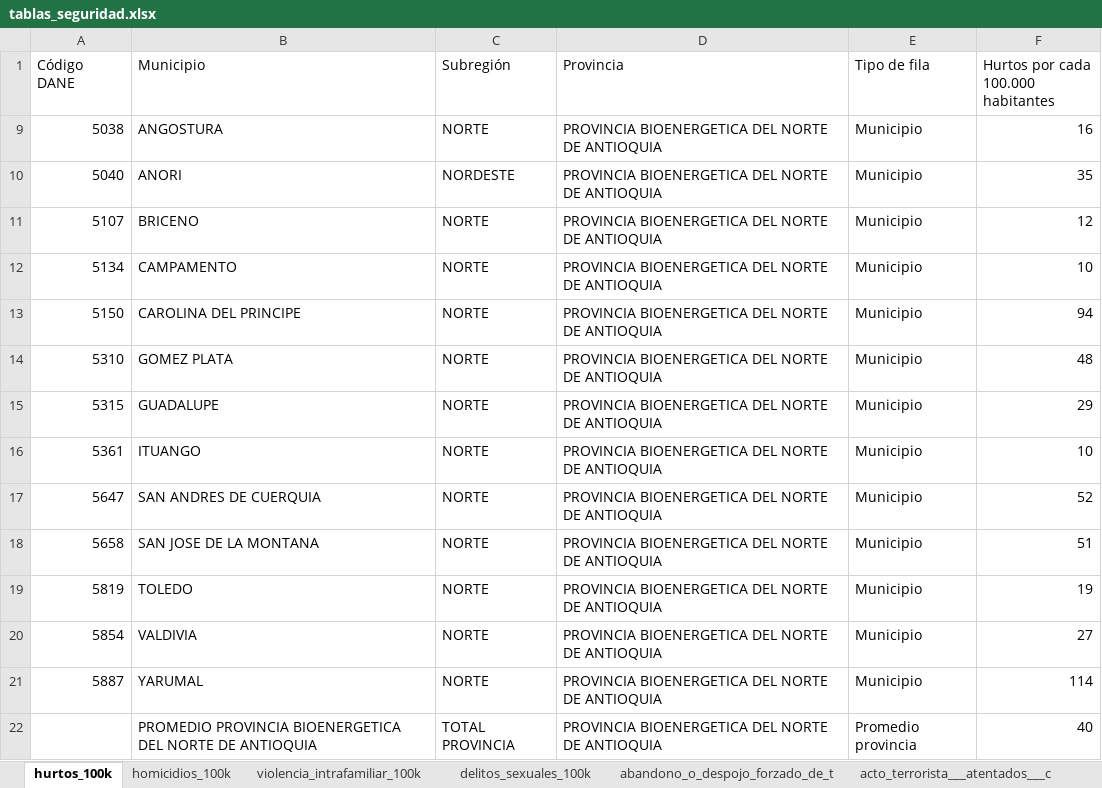
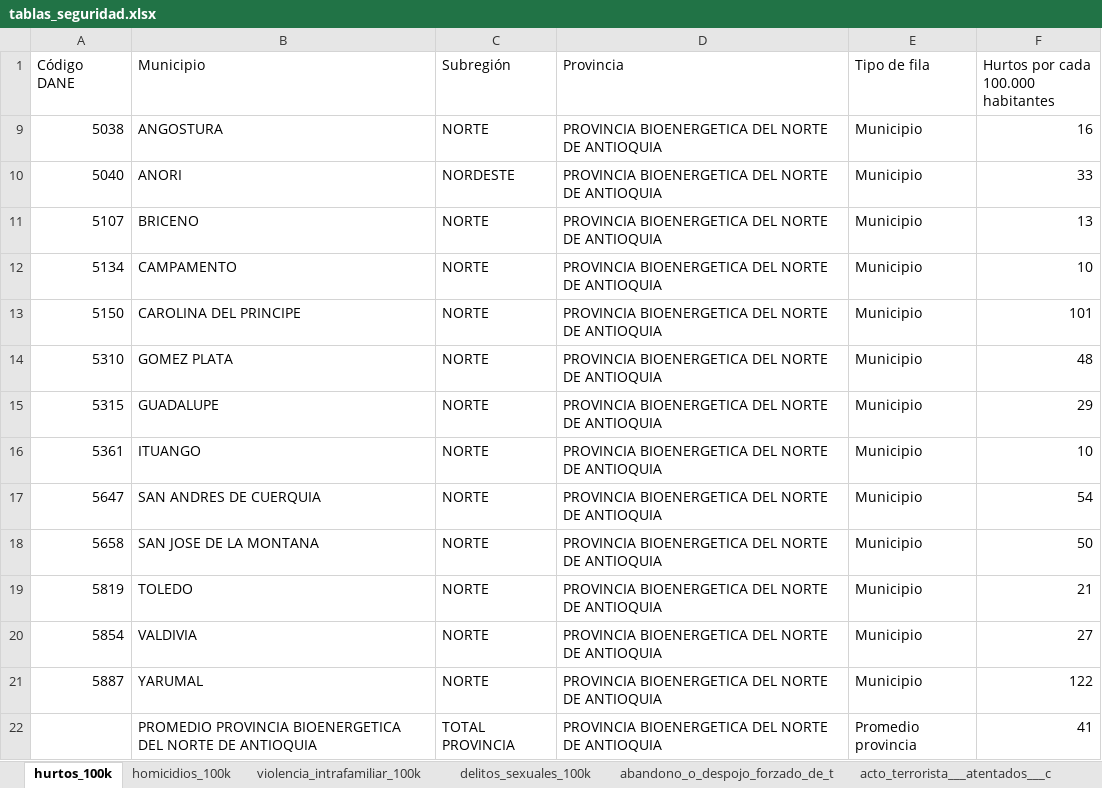
Before and after one commit to TheMrEstrada/Proyecto-Provincias, an Excel workbook: 03_Outputs/tablas_seguridad.xlsx, sheet hurtos_100k, drawn as a sheet; values as stored, in another font and other column widths than the file's, no borders; the diff names each change by its address in the sheet, - before the commit and + after, or states it on an @@ line.

```diff
--- a/03_Outputs/tablas_seguridad.xlsx (sheet hurtos_100k)
+++ b/03_Outputs/tablas_seguridad.xlsx (sheet hurtos_100k)
-F10: 35
+F10: 33
-F11: 12
+F11: 13
-F13: 94
+F13: 101
-F17: 52
+F17: 54
-F18: 51
+F18: 50
-F19: 19
+F19: 21
-F21: 114
+F21: 122
-F22: 40
+F22: 41
```
Also changed, not shown: sheet homicidios_100k, sheet violencia_intrafamiliar_100k, sheet delitos_sexuales_100k, hidden cells, 4 other files.
